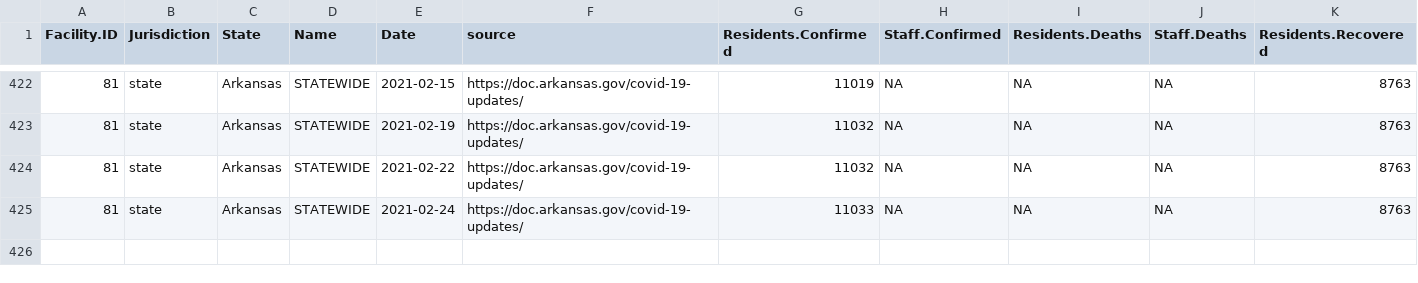
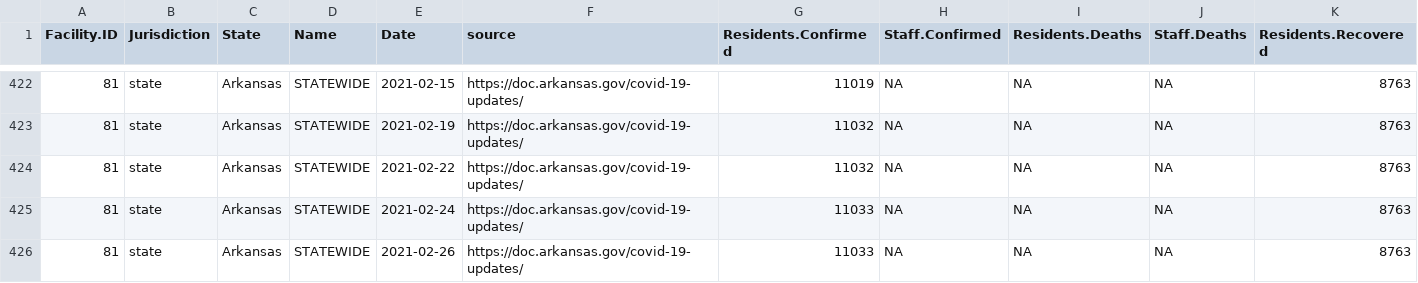
Before and after one commit to uclalawcovid19behindbars/historical-data, a CSV file: data/AR-historical-data.csv, drawn as a sheet; only a part is shown, gaps mark what is left out; rows hold the shown columns only; the diff names each change by its address in the sheet, - before the commit and + after, or states it on an @@ line.

```diff
--- a/data/AR-historical-data.csv
+++ b/data/AR-historical-data.csv
+row 426: 81 | state | Arkansas | STATEWIDE | 2021-02-26 | https://doc.arkansas.gov/covid-19-updates/ | 11033 | NA | NA | NA | 8763
```
Also changed, not shown: logs/log.csv, 6 other files.
